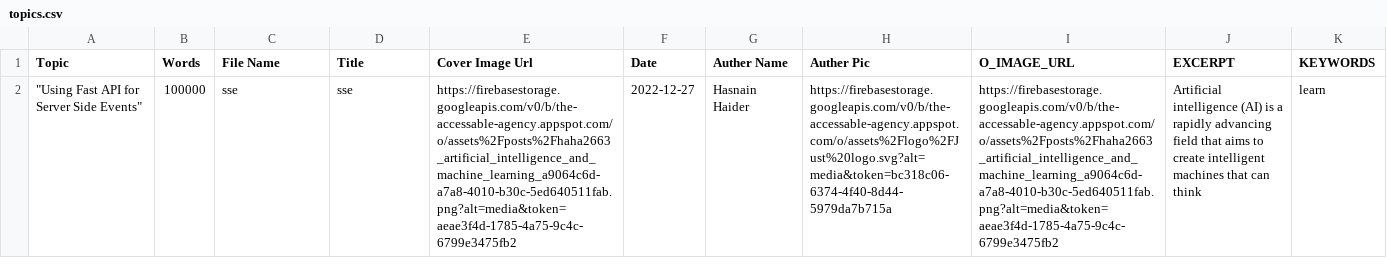
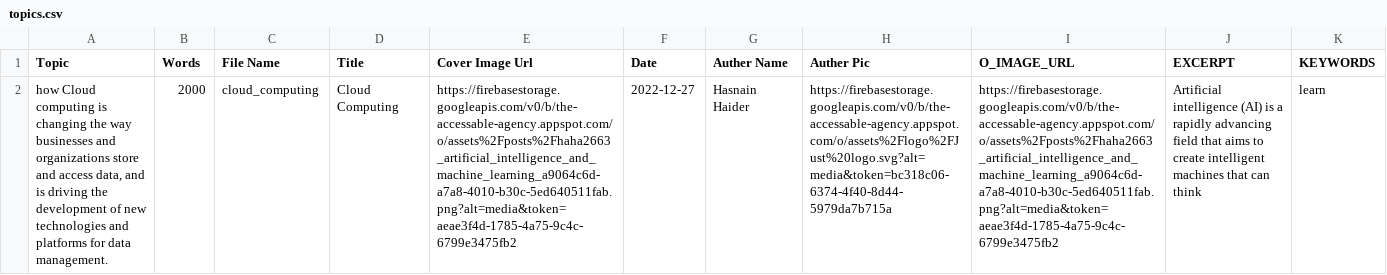
Before and after one commit to AsadBukharee/chatGpt, a CSV file: topics.csv, drawn as a sheet; the diff names each change by its address in the sheet, - before the commit and + after, or states it on an @@ line.

```diff
--- a/topics.csv
+++ b/topics.csv
-A2 (Topic): "Using Fast API for Server Side Events"
+A2 (Topic): how Cloud computing is changing the way businesses and organizations store and access data, and is driving the development of new technologies and platforms for data management.
-B2 (Words): 100000
+B2 (Words): 2000
-C2 (File Name): sse
+C2 (File Name): cloud_computing
-D2 (Title): sse
+D2 (Title): Cloud Computing
```
Also changed, not shown: 2 other files.
